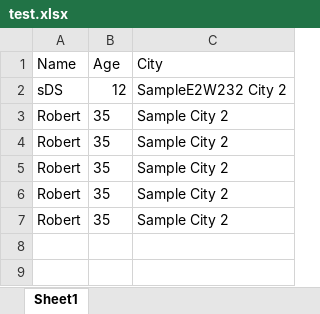
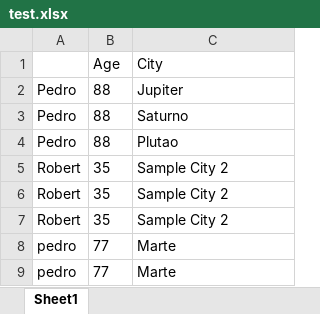
Before and after one commit to pedrobalen/excel_automator, an Excel workbook: test.xlsx, sheet Sheet1, drawn as a sheet; values as stored, in another font and other column widths than the file's, no borders; removed rows and columns are numbered as before the commit, all else as after; the diff names each change by its address in the sheet, - before the commit and + after, or states it on an @@ line.

```diff
--- a/test.xlsx (sheet Sheet1)
+++ b/test.xlsx (sheet Sheet1)
-A1: Name
+A1: (empty)
-row 2: sDS | 12 | SampleE2W232 City 2
+row 2: Pedro | 88 | Jupiter
+row 3: Pedro | 88 | Saturno
+row 4: Pedro | 88 | Plutao
-row 6: Robert | 35 | Sample City 2
-row 7: Robert | 35 | Sample City 2
+row 8: pedro | 77 | Marte
+row 9: pedro | 77 | Marte
```
Also changed, not shown: 2 other files.
